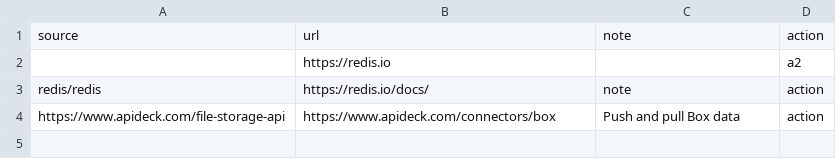
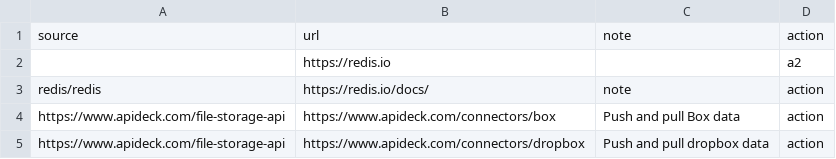
Before and after one commit to other59/DB, a CSV file: Datasource.csv, drawn as a sheet.

Commit message:
Update Datasource.csv

```diff
--- a/Datasource.csv
+++ b/Datasource.csv
@@ -4 +4,2 @@ redis/redis,https://redis.io/docs/,note,action
 https://www.apideck.com/file-storage-api,https://www.apideck.com/connectors/box,Push and pull Box data,action
+https://www.apideck.com/file-storage-api,https://www.apideck.com/connectors/dropbox,Push and pull dropbox data,action
```
